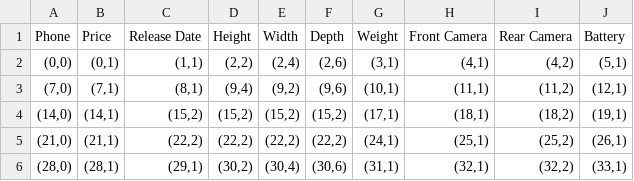
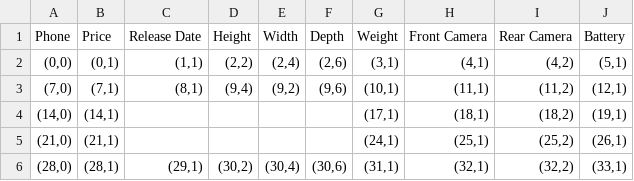
Before and after one commit to xkKevin/TableCanoniser, a CSV file: backend/cases/3.swap_counterexample/2nd round/nbr_coord_map.csv, drawn as a sheet.

```diff
--- a/backend/cases/3.swap_counterexample/2nd round/nbr_coord_map.csv
+++ b/backend/cases/3.swap_counterexample/2nd round/nbr_coord_map.csv
@@ -3,4 +3,4 @@ Phone,Price,Release Date,Height,Width,Depth,Weight,Front Camera,Rear Camera,Batt
 "(7,0)","(7,1)","(8,1)","(9,4)","(9,2)","(9,6)","(10,1)","(11,1)","(11,2)","(12,1)"
-"(14,0)","(14,1)","(15,2)","(15,2)","(15,2)","(15,2)","(17,1)","(18,1)","(18,2)","(19,1)"
-"(21,0)","(21,1)","(22,2)","(22,2)","(22,2)","(22,2)","(24,1)","(25,1)","(25,2)","(26,1)"
+"(14,0)","(14,1)",,,,,"(17,1)","(18,1)","(18,2)","(19,1)"
+"(21,0)","(21,1)",,,,,"(24,1)","(25,1)","(25,2)","(26,1)"
 "(28,0)","(28,1)","(29,1)","(30,2)","(30,4)","(30,6)","(31,1)","(32,1)","(32,2)","(33,1)"
```
Also changed, not shown: backend/cases/1. university_rank/context-based/nbr_coord_map.csv, backend/cases/1. university_rank/position-based/nbr_coord_map.csv, 8 other files.
